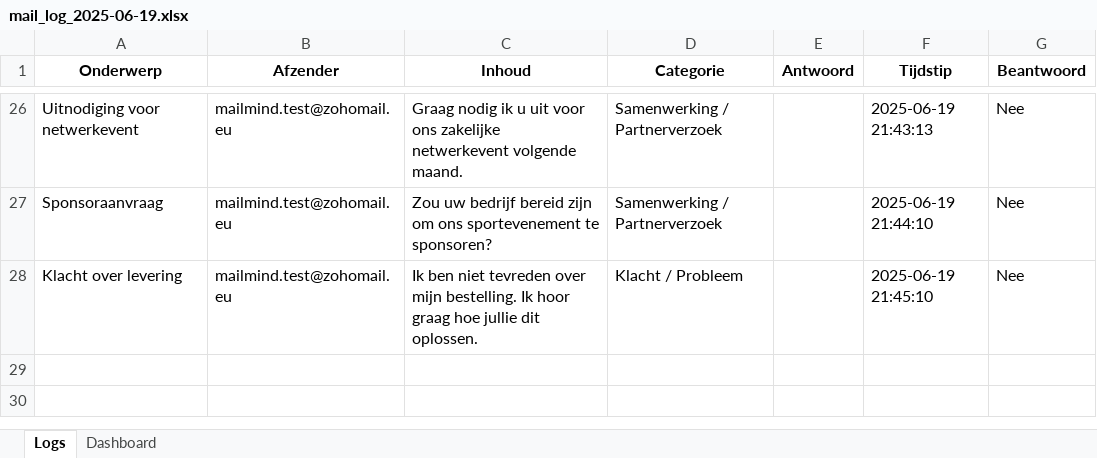
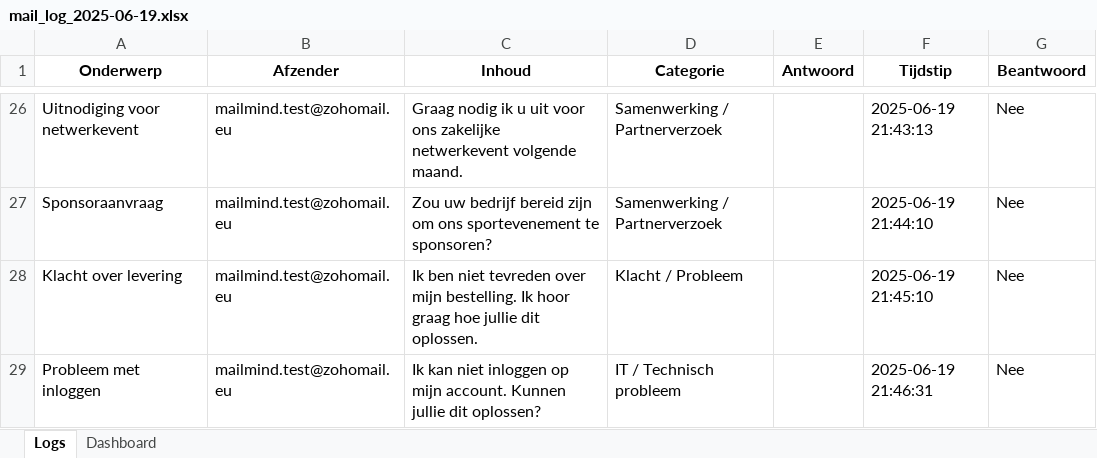
Before and after one commit to MailMind-app/streamlit-dashboard, an Excel workbook: logs/mail_log_2025-06-19.xlsx, sheet Logs, drawn as a sheet; only a part is shown, gaps mark what is left out; values as stored, in another font and other column widths than the file's, no borders; conditional formats not drawn; the diff names each change by its address in the sheet, - before the commit and + after, or states it on an @@ line.

Commit message:
Automatische test-sync: 2025-06-19 21:46:50

```diff
--- a/logs/mail_log_2025-06-19.xlsx (sheet Logs)
+++ b/logs/mail_log_2025-06-19.xlsx (sheet Logs)
+row 29: Probleem met inloggen | mailmind.test@zohomail.eu | Ik kan niet inloggen op mijn account. Kunnen jullie dit oplossen? | IT / Technisch probleem |  | 2025-06-19 21:46:31 | Nee
```
Also changed, not shown: sheet Dashboard.
